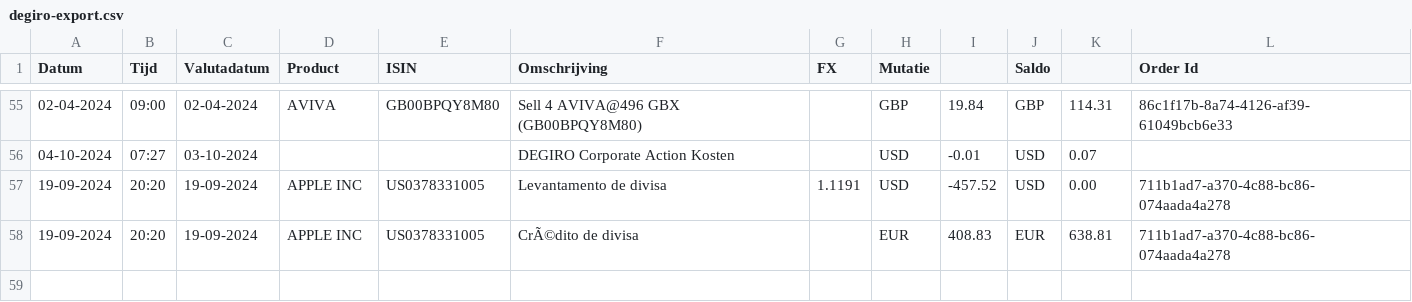
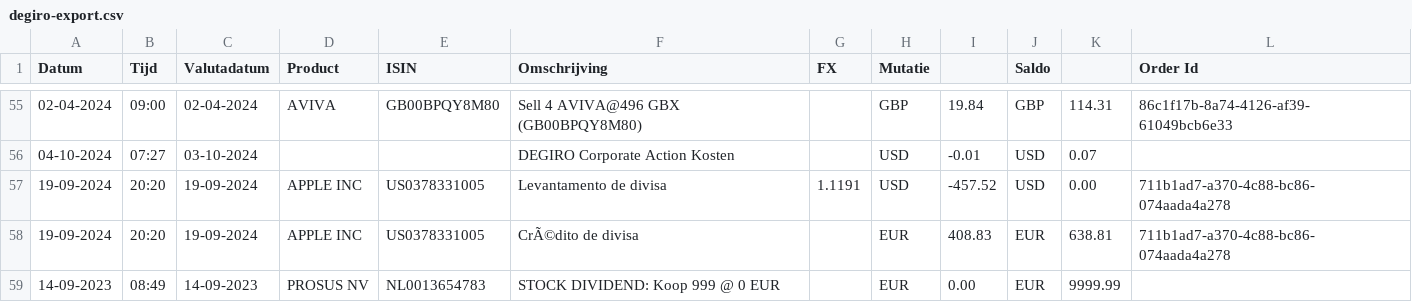
Before and after one commit to dickwolff/Export-To-Ghostfolio, a CSV file: samples/degiro-export.csv, drawn as a sheet; only a part is shown, gaps mark what is left out.

Commit message:
DEGIRO: Add support for stock dividend

```diff
--- a/samples/degiro-export.csv
+++ b/samples/degiro-export.csv
@@ -58 +58,2 @@ Datum,Tijd,Valutadatum,Product,ISIN,Omschrijving,FX,Mutatie,,Saldo,,Order Id
 19-09-2024,20:20,19-09-2024,APPLE INC,US0378331005,CrÃ©dito de divisa,,EUR,408.83,EUR,638.81,711b1ad7-a370-4c88-bc86-074aada4a278
+14-09-2023,08:49,14-09-2023,PROSUS NV,NL0013654783,STOCK DIVIDEND: Koop 999 @ 0 EUR,,EUR,0.00,EUR,9999.99,
```
Also changed, not shown: 1 other file.
